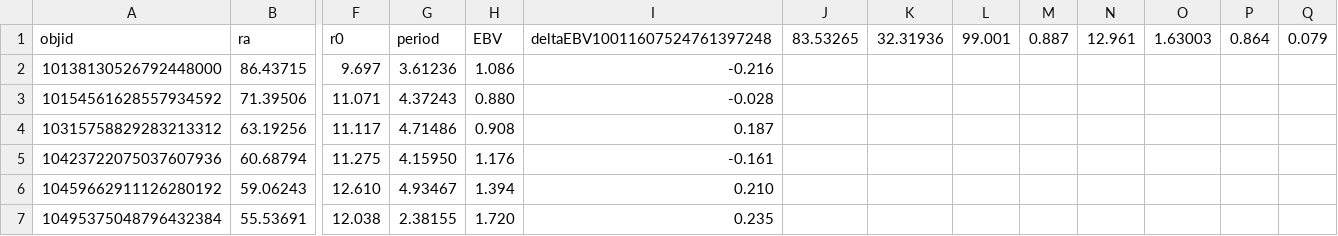
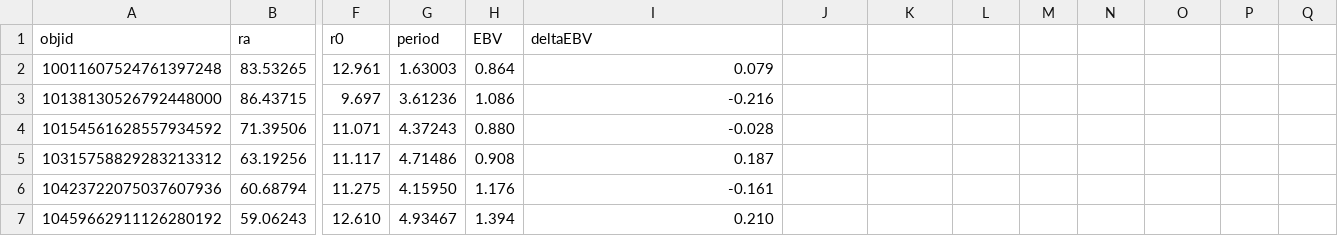
Before and after one commit to laurainno/Cepheids, a CSV file: kiso_multifit/brani_tplot/brani_KISO_fits_true.csv, drawn as a sheet; only a part is shown, gaps mark what is left out; the shorter side is filled out with more unchanged rows; rows hold the shown columns only; the diff names each change by its address in the sheet, - before the commit and + after, or states it on an @@ line.

```diff
--- a/kiso_multifit/brani_tplot/brani_KISO_fits_true.csv
+++ b/kiso_multifit/brani_tplot/brani_KISO_fits_true.csv
-I1: deltaEBV10011607524761397248
+I1: deltaEBV
-J1: 83.53265
+J1: (empty)
-K1: 32.31936
+K1: (empty)
-L1: 99.001
+L1: (empty)
-M1: 0.887
+M1: (empty)
-N1: 12.961
+N1: (empty)
-O1: 1.63003
+O1: (empty)
-P1: 0.864
+P1: (empty)
-Q1: 0.079
+Q1: (empty)
+row 2: 10011607524761397248 | 83.53265 | 12.961 | 1.63003 | 0.864 | 0.079
```
Also changed, not shown: 1 other file.
